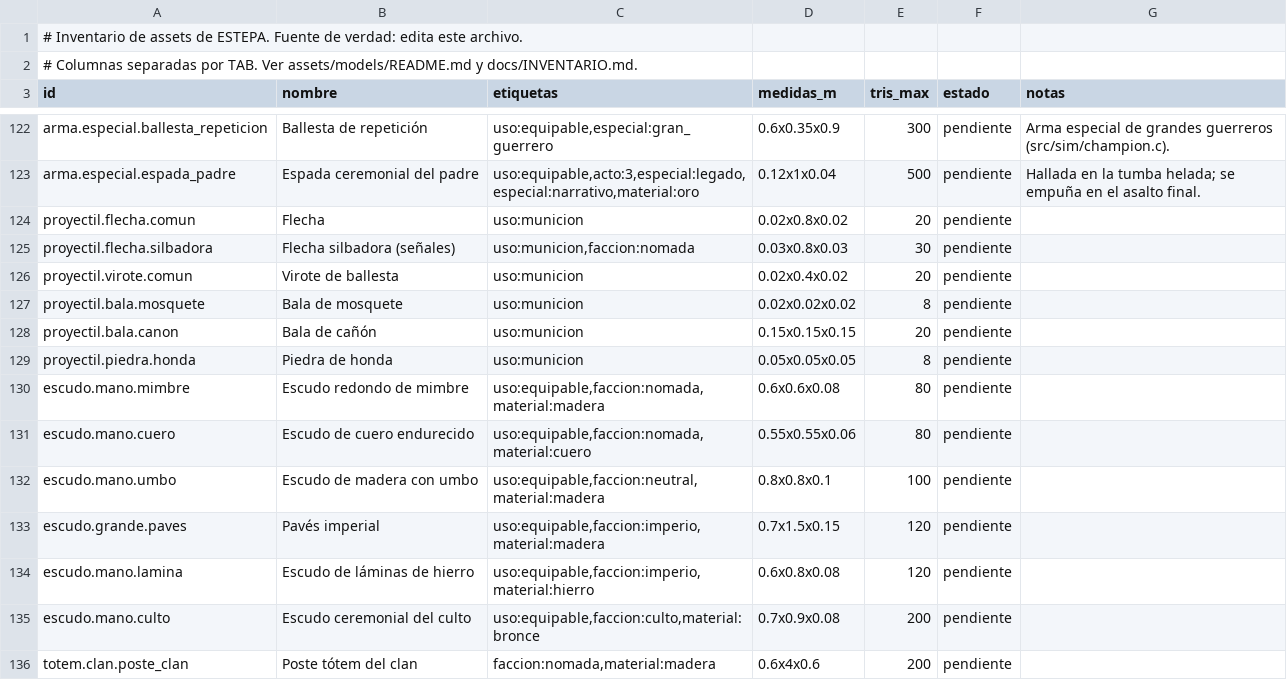
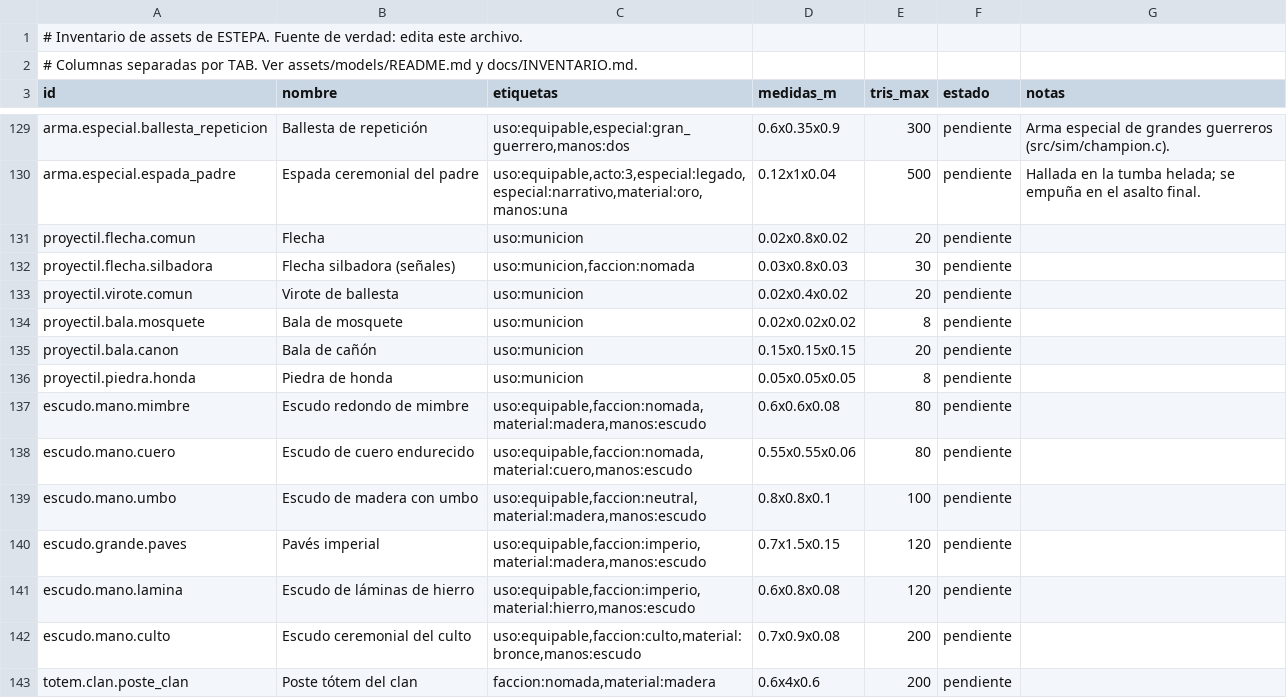
Before and after one commit to amaturanas-sys/Scavenger, a TSV file: assets/inventario.tsv, drawn as a sheet; only a part is shown, gaps mark what is left out; addresses are those after the commit; the diff covers the shown part only; the diff names each change by its address in the sheet, - before the commit and + after, or states it on an @@ line.

```diff
--- a/assets/inventario.tsv
+++ b/assets/inventario.tsv
-C129 (etiquetas): uso:equipable,especial:gran_guerrero
+C129 (etiquetas): uso:equipable,especial:gran_guerrero,manos:dos
-C130 (etiquetas): uso:equipable,acto:3,especial:legado,especial:narrativo,material:oro
+C130 (etiquetas): uso:equipable,acto:3,especial:legado,especial:narrativo,material:oro,manos:una
-C137 (etiquetas): uso:equipable,faccion:nomada,material:madera
+C137 (etiquetas): uso:equipable,faccion:nomada,material:madera,manos:escudo
-C138 (etiquetas): uso:equipable,faccion:nomada,material:cuero
+C138 (etiquetas): uso:equipable,faccion:nomada,material:cuero,manos:escudo
-C139 (etiquetas): uso:equipable,faccion:neutral,material:madera
+C139 (etiquetas): uso:equipable,faccion:neutral,material:madera,manos:escudo
-C140 (etiquetas): uso:equipable,faccion:imperio,material:madera
+C140 (etiquetas): uso:equipable,faccion:imperio,material:madera,manos:escudo
-C141 (etiquetas): uso:equipable,faccion:imperio,material:hierro
+C141 (etiquetas): uso:equipable,faccion:imperio,material:hierro,manos:escudo
-C142 (etiquetas): uso:equipable,faccion:culto,material:bronce
+C142 (etiquetas): uso:equipable,faccion:culto,material:bronce,manos:escudo
```
Also changed, not shown: 11 added rows and 25 edited cells elsewhere in this file, 19 other files.
